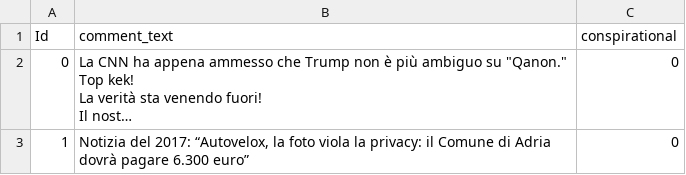
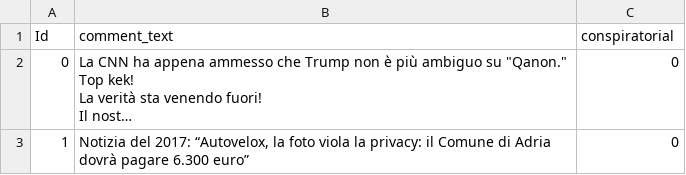
Before and after one commit to nicolasfara/biss-llm-final-exam, a CSV file: data/acti-a/subtaskA_test_with_labels.csv, drawn as a sheet; only a part is shown; long unchanged cells end in …; the diff names each change by its address in the sheet, - before the commit and + after, or states it on an @@ line.

Commit message:
fix typo in column name, again

```diff
--- a/data/acti-a/subtaskA_test_with_labels.csv
+++ b/data/acti-a/subtaskA_test_with_labels.csv
-C1: conspirational
+C1: conspiratorial
```
